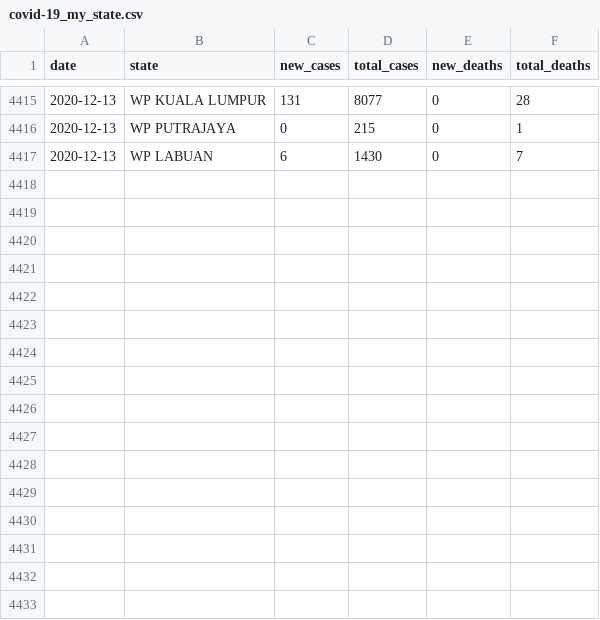
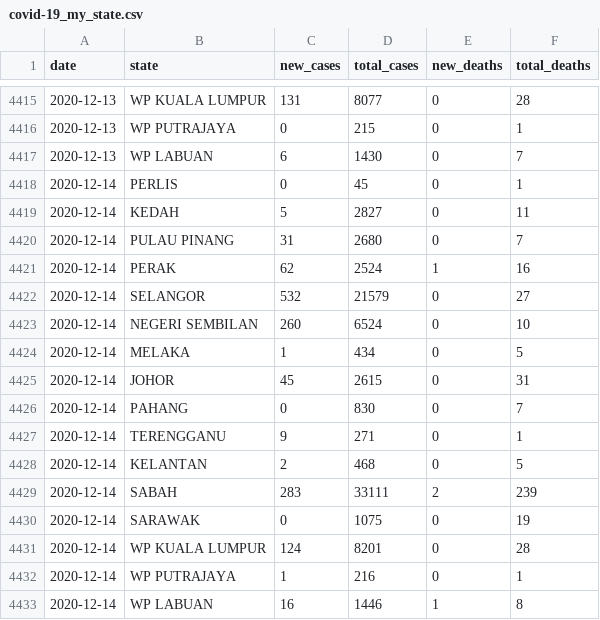
Before and after one commit to wnarifin/covid-19-malaysia, a CSV file: covid-19_my_state.csv, drawn as a sheet; only a part is shown, gaps mark what is left out.

```diff
--- a/covid-19_my_state.csv
+++ b/covid-19_my_state.csv
@@ -4417 +4417,17 @@
 2020-12-13,"WP LABUAN",6,1430,0,7
+2020-12-14,"PERLIS",0,45,0,1
+2020-12-14,"KEDAH",5,2827,0,11
+2020-12-14,"PULAU PINANG",31,2680,0,7
+2020-12-14,"PERAK",62,2524,1,16
+2020-12-14,"SELANGOR",532,21579,0,27
+2020-12-14,"NEGERI SEMBILAN",260,6524,0,10
+2020-12-14,"MELAKA",1,434,0,5
+2020-12-14,"JOHOR",45,2615,0,31
+2020-12-14,"PAHANG",0,830,0,7
+2020-12-14,"TERENGGANU",9,271,0,1
+2020-12-14,"KELANTAN",2,468,0,5
+2020-12-14,"SABAH",283,33111,2,239
+2020-12-14,"SARAWAK",0,1075,0,19
+2020-12-14,"WP KUALA LUMPUR",124,8201,0,28
+2020-12-14,"WP PUTRAJAYA",1,216,0,1
+2020-12-14,"WP LABUAN",16,1446,1,8
```
Also changed, not shown: covid-19_my.csv, covid-19_my_full.csv, 4 other files.
